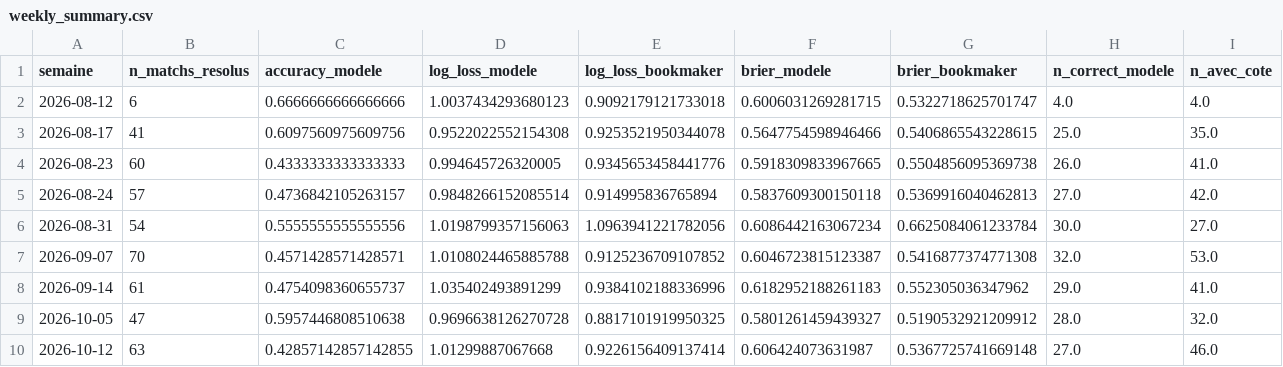
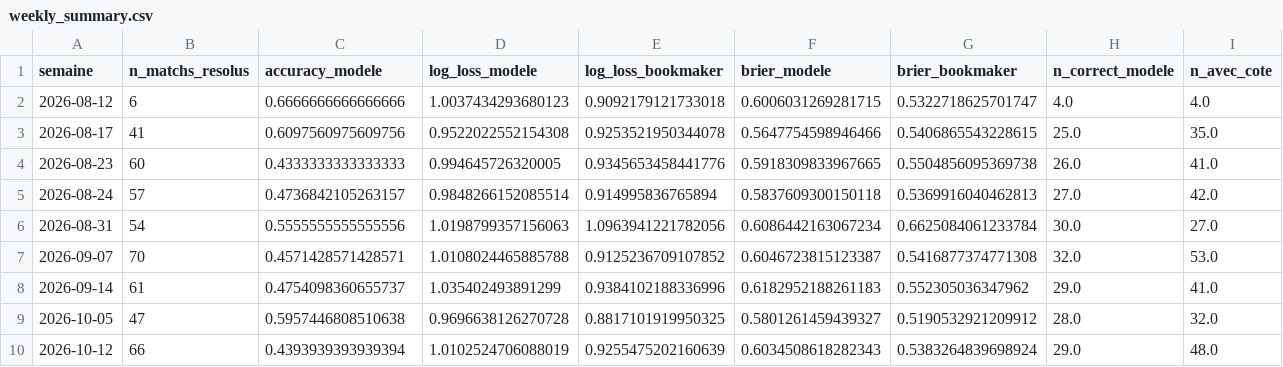
Before and after one commit to ezekiel27egoun/football-predictor, a CSV file: data/tracking/weekly_summary.csv, drawn as a sheet; only a part is shown; the diff covers the shown part only; the diff names each change by its address in the sheet, - before the commit and + after, or states it on an @@ line.

```diff
--- a/data/tracking/weekly_summary.csv
+++ b/data/tracking/weekly_summary.csv
-B10 (n_matchs_resolus): 63
+B10 (n_matchs_resolus): 66
-C10 (accuracy_modele): 0.42857142857142855
+C10 (accuracy_modele): 0.4393939393939394
-D10 (log_loss_modele): 1.01299887067668
+D10 (log_loss_modele): 1.0102524706088019
-E10 (log_loss_bookmaker): 0.9226156409137414
+E10 (log_loss_bookmaker): 0.9255475202160639
-F10 (brier_modele): 0.606424073631987
+F10 (brier_modele): 0.6034508618282343
-G10 (brier_bookmaker): 0.5367725741669148
+G10 (brier_bookmaker): 0.5383264839698924
-H10 (n_correct_modele): 27.0
+H10 (n_correct_modele): 29.0
-I10 (n_avec_cote): 46.0
+I10 (n_avec_cote): 48.0
```
Also changed, not shown: 5 edited cells elsewhere in this file, data/tracking/predictions_2026-10-12.csv.
